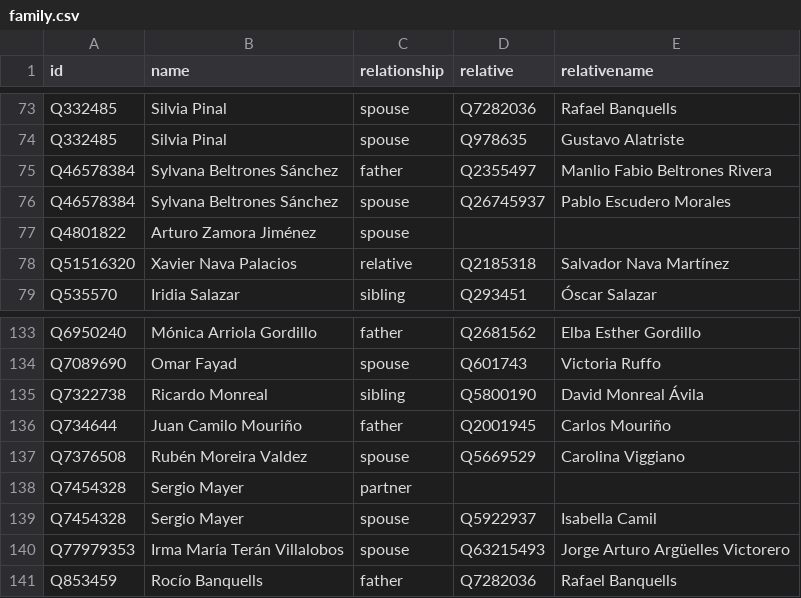
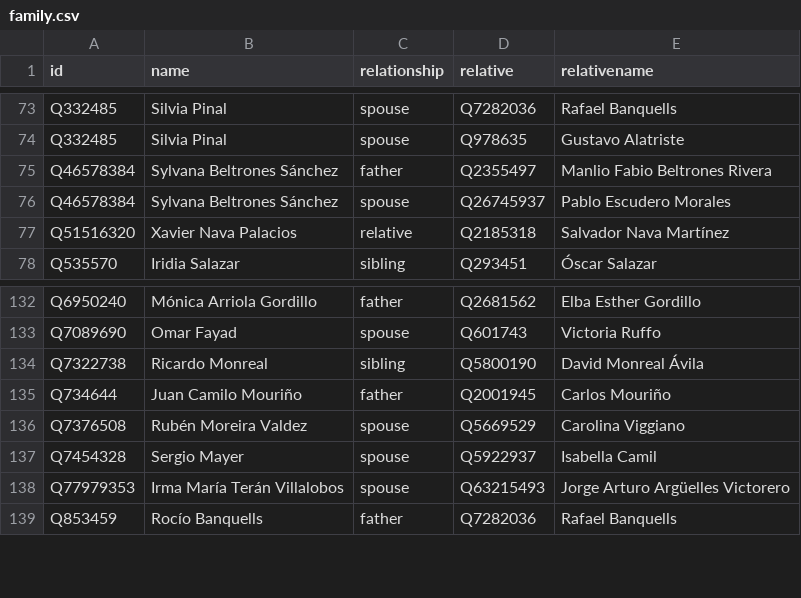
Before and after one commit to every-politician-scrapers/mexico-ministers, a CSV file: html/family.csv, drawn as a sheet; only a part is shown, gaps mark what is left out.

Commit message:
PCB update

```diff
--- a/html/family.csv
+++ b/html/family.csv
@@ -76,3 +76,2 @@ Q46578384,Sylvana Beltrones Sánchez,father,Q2355497,Manlio Fabio Beltrones Rive
 Q46578384,Sylvana Beltrones Sánchez,spouse,Q26745937,Pablo Escudero Morales
-Q4801822,Arturo Zamora Jiménez,spouse,,
 Q51516320,Xavier Nava Palacios,relative,Q2185318,Salvador Nava Martínez
@@ -137,3 +136,2 @@ Q734644,Juan Camilo Mouriño,father,Q2001945,Carlos Mouriño
 Q7376508,Rubén Moreira Valdez,spouse,Q5669529,Carolina Viggiano
-Q7454328,Sergio Mayer,partner,,
 Q7454328,Sergio Mayer,spouse,Q5922937,Isabella Camil
```
